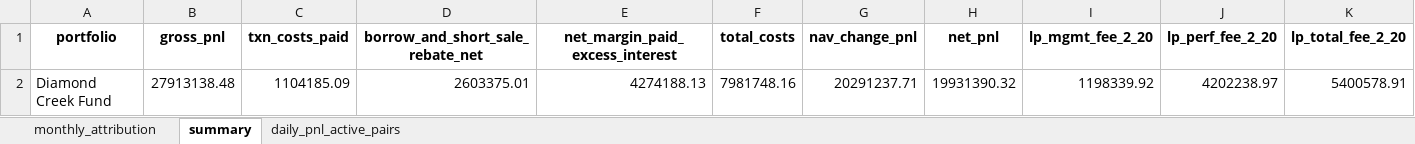
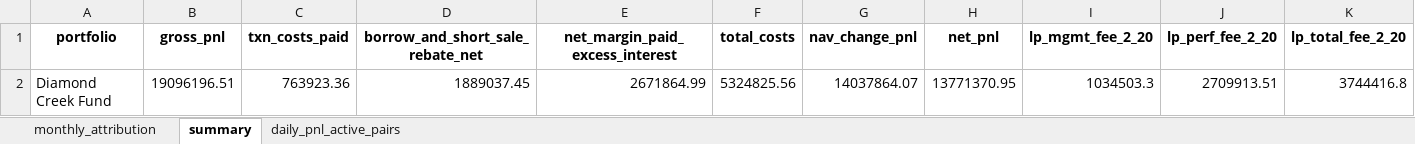
Before and after one commit to GoldmanDrew/ls-algo, an Excel workbook: notebooks/data/backtest/Diamond_Creek_PnL_Attribution.xlsx, sheet summary, drawn as a sheet; only a part is shown; values as stored, in another font and other column widths than the file's, no borders; removed rows and columns are numbered as before the commit, all else as after; rows hold the shown columns only; the diff names each change by its address in the sheet, - before the commit and + after, or states it on an @@ line.

```diff
--- a/notebooks/data/backtest/Diamond_Creek_PnL_Attribution.xlsx (sheet summary)
+++ b/notebooks/data/backtest/Diamond_Creek_PnL_Attribution.xlsx (sheet summary)
-row 2: Diamond Creek Fund | 27913138.48 | 1104185.09 | 2603375.01 | 4274188.13 | 7981748.16 | 20291237.71 | 19931390.32 | 1198339.92 | 4202238.97 | 5400578.91
+row 2: Diamond Creek Fund | 19096196.51 | 763923.36 | 1889037.45 | 2671864.99 | 5324825.56 | 14037864.07 | 13771370.95 | 1034503.3 | 2709913.51 | 3744416.8
```
Also changed, not shown: sheet daily_pnl_active_pairs, sheet monthly_attribution, 19 other files.
